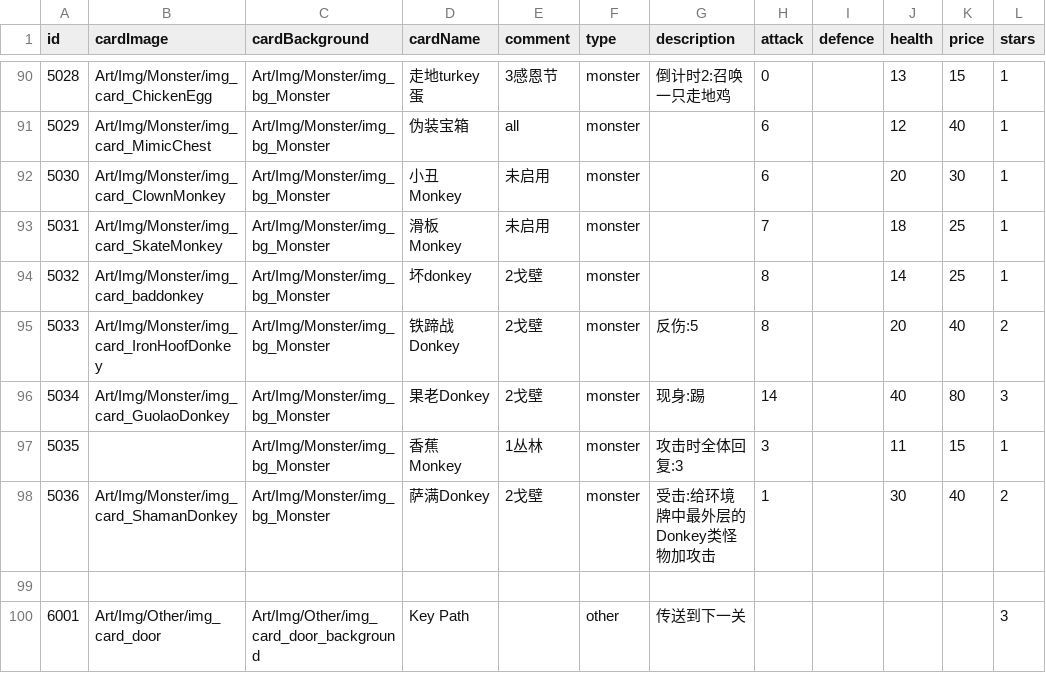
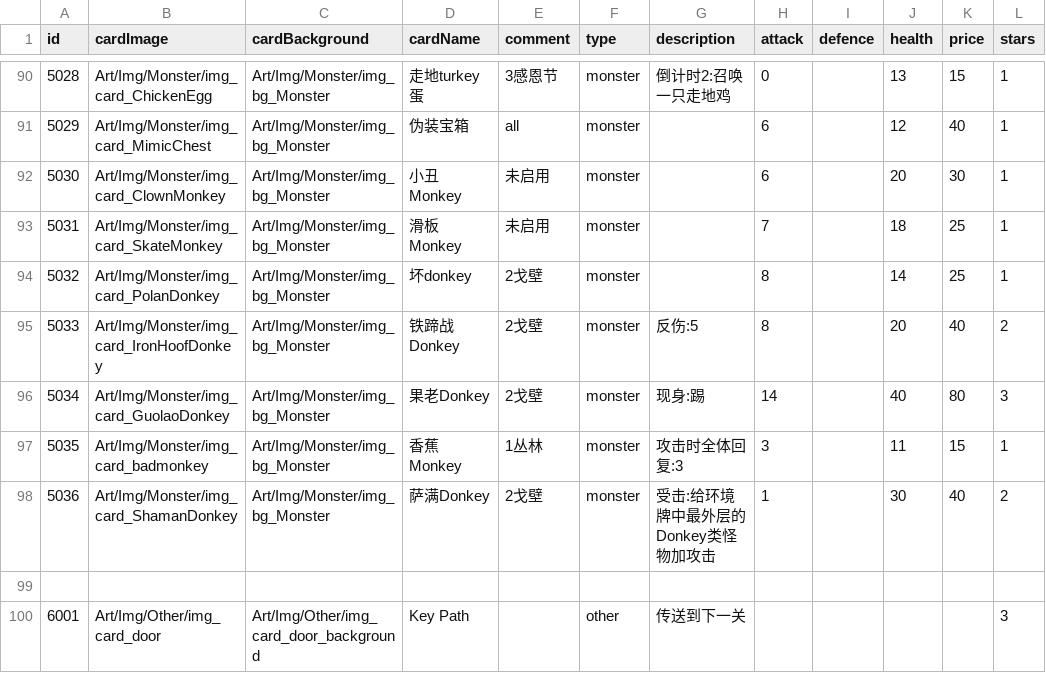
Before and after one commit to Nancobamboo/joeys-nightmare-2, a CSV file: joey2/Assets/Resources/Data/card_info.csv, drawn as a sheet; only a part is shown, gaps mark what is left out; the diff names each change by its address in the sheet, - before the commit and + after, or states it on an @@ line.

```diff
--- a/joey2/Assets/Resources/Data/card_info.csv
+++ b/joey2/Assets/Resources/Data/card_info.csv
-B94 (cardImage): Art/Img/Monster/img_card_baddonkey
+B94 (cardImage): Art/Img/Monster/img_card_PolanDonkey
-B97 (cardImage): (empty)
+B97 (cardImage): Art/Img/Monster/img_card_badmonkey
```
Also changed, not shown: 2 other files.
